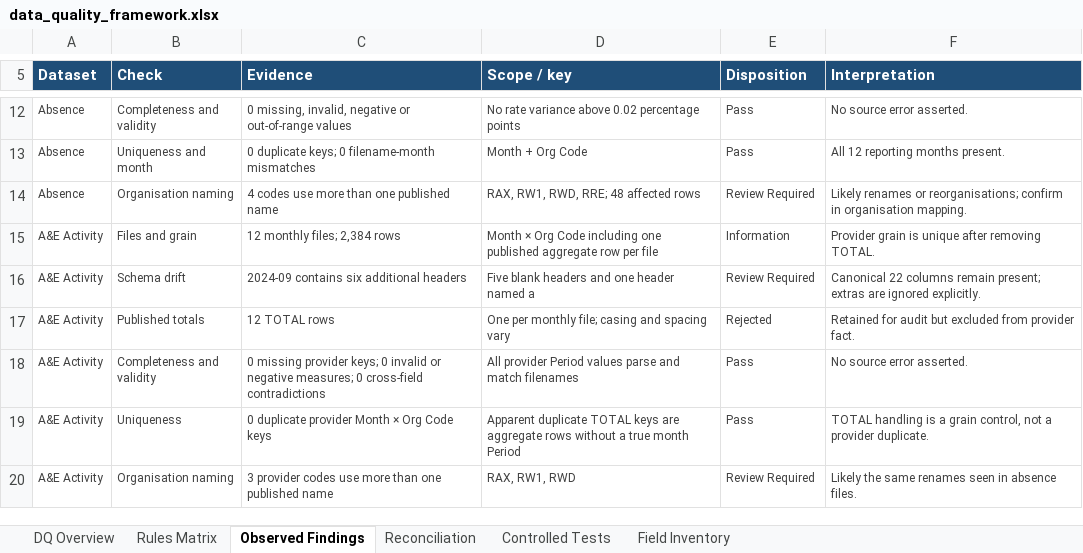
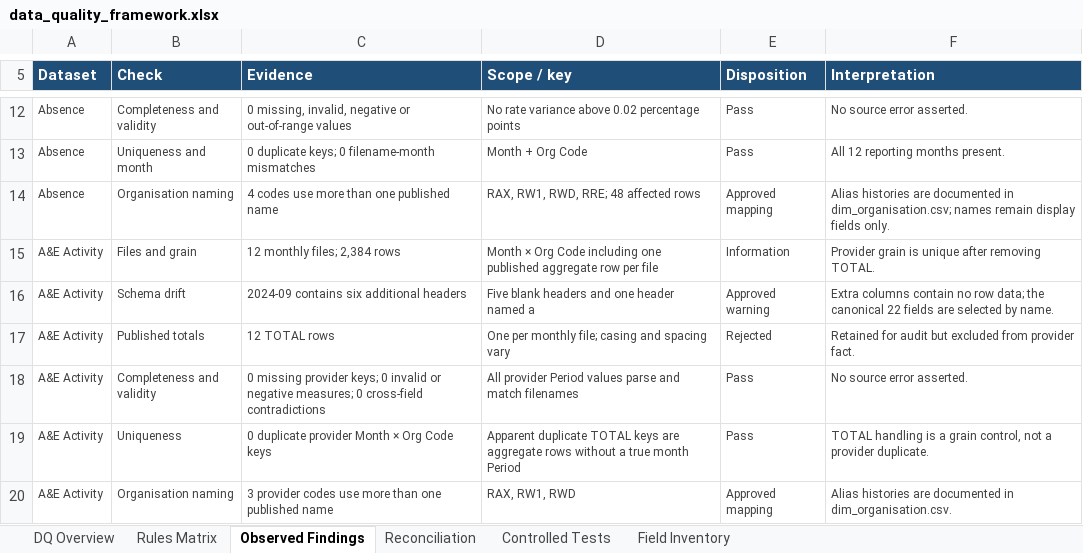
Before and after one commit to ml20g2l/NHS-Workforce-Capacity-and-Service-Delivery-Reporting-Solution, an Excel workbook: 05_reporting_controls/data_quality/data_quality_framework.xlsx, sheet Observed Findings, drawn as a sheet; only a part is shown, gaps mark what is left out; values as stored, in another font and other column widths than the file's, no borders; conditional formats and table styles not drawn; the diff names each change by its address in the sheet, - before the commit and + after, or states it on an @@ line.

```diff
--- a/05_reporting_controls/data_quality/data_quality_framework.xlsx (sheet Observed Findings)
+++ b/05_reporting_controls/data_quality/data_quality_framework.xlsx (sheet Observed Findings)
-E14 (Disposition): Review Required
+E14 (Disposition): Approved mapping
-F14 (Interpretation): Likely renames or reorganisations; confirm in organisation mapping.
+F14 (Interpretation): Alias histories are documented in dim_organisation.csv; names remain display fields only.
-E16 (Disposition): Review Required
+E16 (Disposition): Approved warning
-F16 (Interpretation): Canonical 22 columns remain present; extras are ignored explicitly.
+F16 (Interpretation): Extra columns contain no row data; the canonical 22 fields are selected by name.
-E20 (Disposition): Review Required
+E20 (Disposition): Approved mapping
-F20 (Interpretation): Likely the same renames seen in absence files.
+F20 (Interpretation): Alias histories are documented in dim_organisation.csv.
```
Also changed, not shown: sheet Rules Matrix, sheet Reconciliation, sheet Controlled Tests, sheet DQ Overview, formulas that keep their value, 03_power_query/power_query_control.xlsx, 26 other files.
